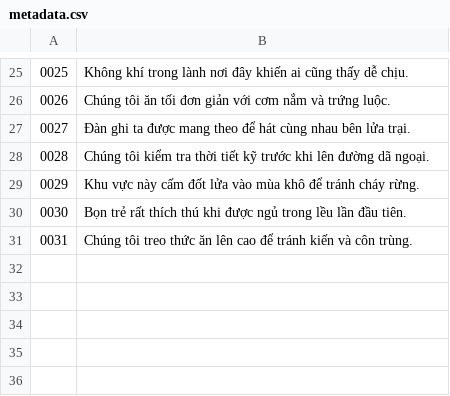
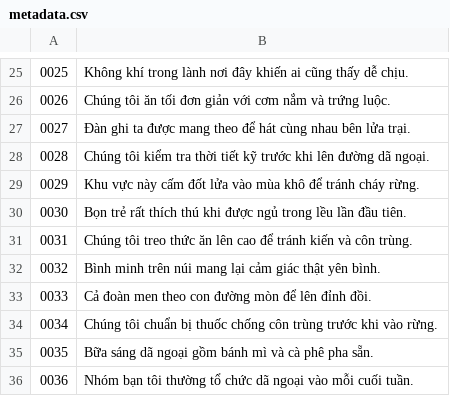
Before and after one commit to CongPhuongInfo/VoiceRecorder, a CSV file: VoiceRecorder/bin/Release/net9.0-windows/dataset/07_da_ngoai/metadata.csv, drawn as a sheet; only a part is shown, gaps mark what is left out.

```diff
--- a/VoiceRecorder/bin/Release/net9.0-windows/dataset/07_da_ngoai/metadata.csv
+++ b/VoiceRecorder/bin/Release/net9.0-windows/dataset/07_da_ngoai/metadata.csv
@@ -31 +31,6 @@
 0031|Chúng tôi treo thức ăn lên cao để tránh kiến và côn trùng.
+0032|Bình minh trên núi mang lại cảm giác thật yên bình.
+0033|Cả đoàn men theo con đường mòn để lên đỉnh đồi.
+0034|Chúng tôi chuẩn bị thuốc chống côn trùng trước khi vào rừng.
+0035|Bữa sáng dã ngoại gồm bánh mì và cà phê pha sẵn.
+0036|Nhóm bạn tôi thường tổ chức dã ngoại vào mỗi cuối tuần.
```
Also changed, not shown: 7 other files.
